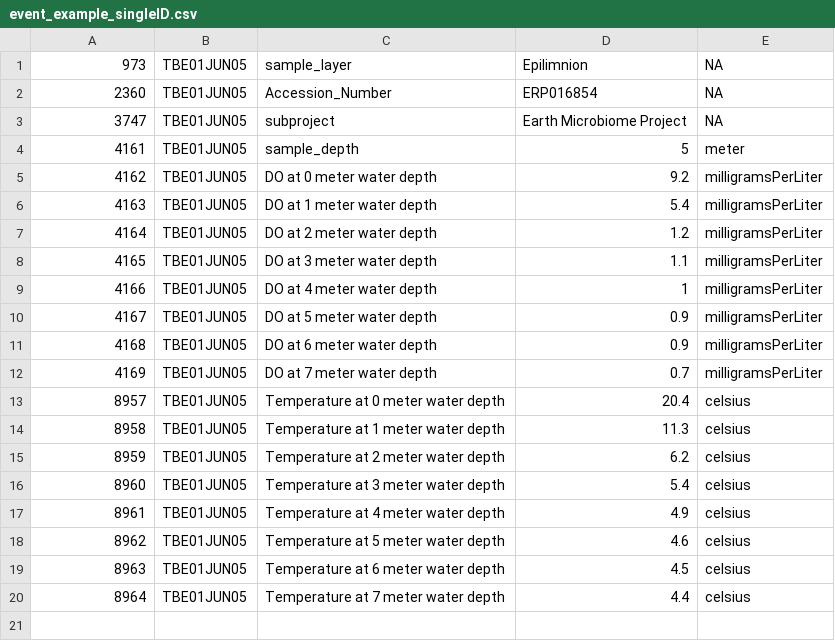
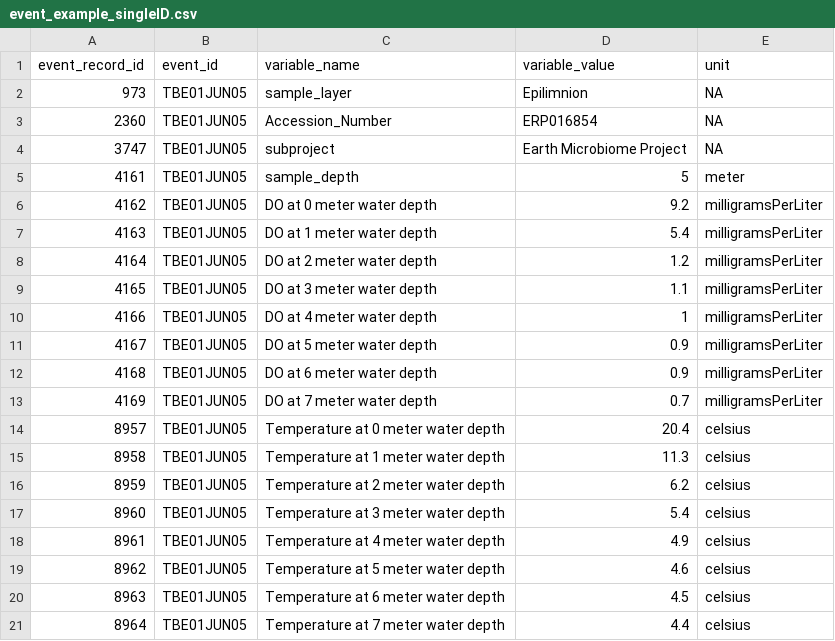
Before and after one commit to EDIorg/ecocomDP, a CSV file: documentation/examples/event_example_singleID.csv, drawn as a sheet.

Commit message:
added header line

```diff
--- a/documentation/examples/event_example_singleID.csv
+++ b/documentation/examples/event_example_singleID.csv
@@ -1 +1,2 @@
+event_record_id,event_id,variable_name,variable_value,unit
 973,TBE01JUN05,sample_layer,Epilimnion,NA
```
